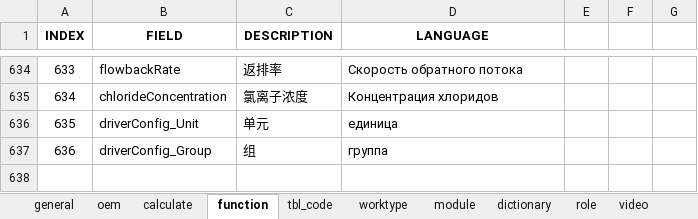
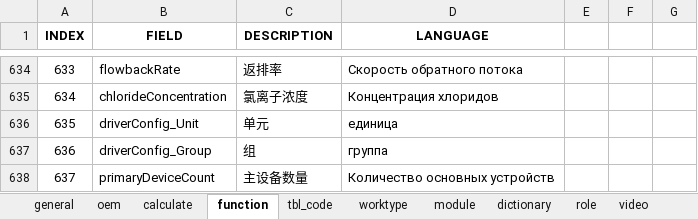
Before and after one commit to cosog/ap, an Excel workbook: WebRoot/oem/cnpc/locale/locale-ru.xlsx, sheet function, drawn as a sheet; only a part is shown, gaps mark what is left out; values as stored, in another font and other column widths than the file's, no borders; the diff names each change by its address in the sheet, - before the commit and + after, or states it on an @@ line.

```diff
--- a/WebRoot/oem/cnpc/locale/locale-ru.xlsx (sheet function)
+++ b/WebRoot/oem/cnpc/locale/locale-ru.xlsx (sheet function)
+row 638: 637 | primaryDeviceCount | 主设备数量 | Количество основных устройств
```
Also changed, not shown: WebRoot/oem/cnpc/locale/locale-en.xlsx, WebRoot/oem/cnpc/locale/locale-zh_CN.xlsx, 24 other files.
